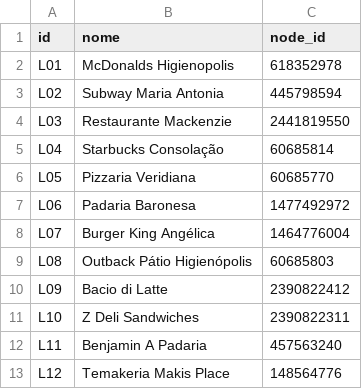
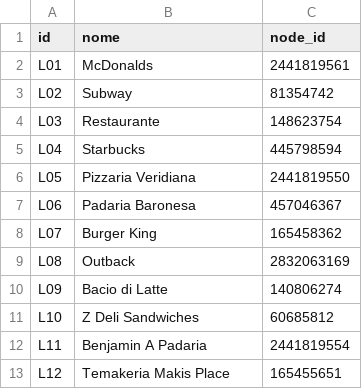
Before and after one commit to M4t3u5534/Hackathon-Keeta-2026, a CSV file: lojas.csv, drawn as a sheet.

```diff
--- a/lojas.csv
+++ b/lojas.csv
@@ -1,13 +1,13 @@
 id,nome,node_id
-L01,McDonalds Higienopolis,618352978
-L02,Subway Maria Antonia,445798594
-L03,Restaurante Mackenzie,2441819550
-L04,Starbucks Consolação,60685814
-L05,Pizzaria Veridiana,60685770
-L06,Padaria Baronesa,1477492972
-L07,Burger King Angélica,1464776004
-L08,Outback Pátio Higienópolis,60685803
-L09,Bacio di Latte,2390822412
-L10,Z Deli Sandwiches,2390822311
-L11,Benjamin A Padaria,457563240
-L12,Temakeria Makis Place,148564776
+L01,McDonalds,2441819561
+L02,Subway,81354742
+L03,Restaurante,148623754
+L04,Starbucks,445798594
+L05,Pizzaria Veridiana,2441819550
+L06,Padaria Baronesa,457046367
+L07,Burger King,165458362
+L08,Outback,2832063169
+L09,Bacio di Latte,140806274
+L10,Z Deli Sandwiches,60685812
+L11,Benjamin A Padaria,2441819554
+L12,Temakeria Makis Place,165455651
```
Also changed, not shown: entregadores.csv, 1 other file.
